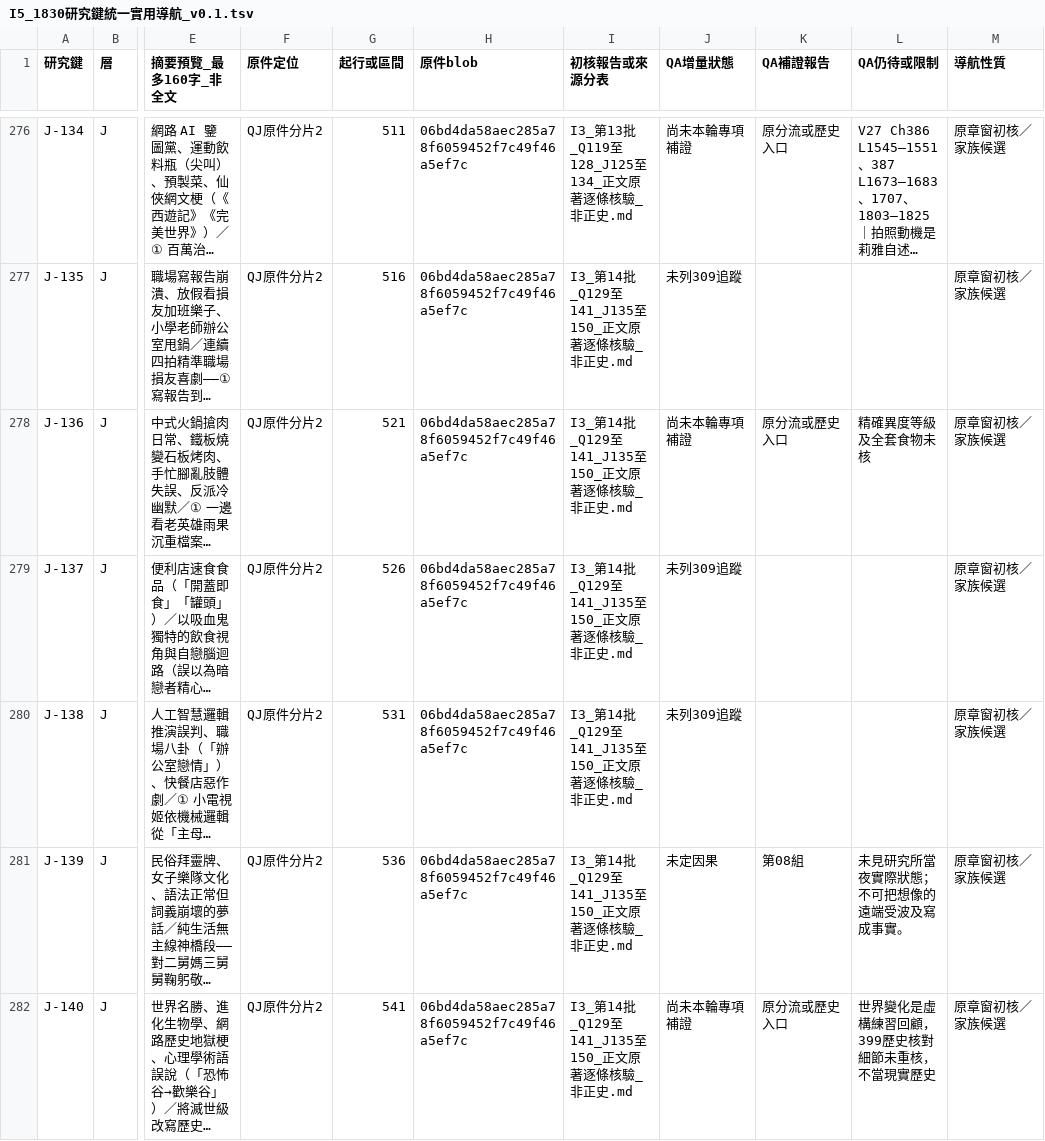
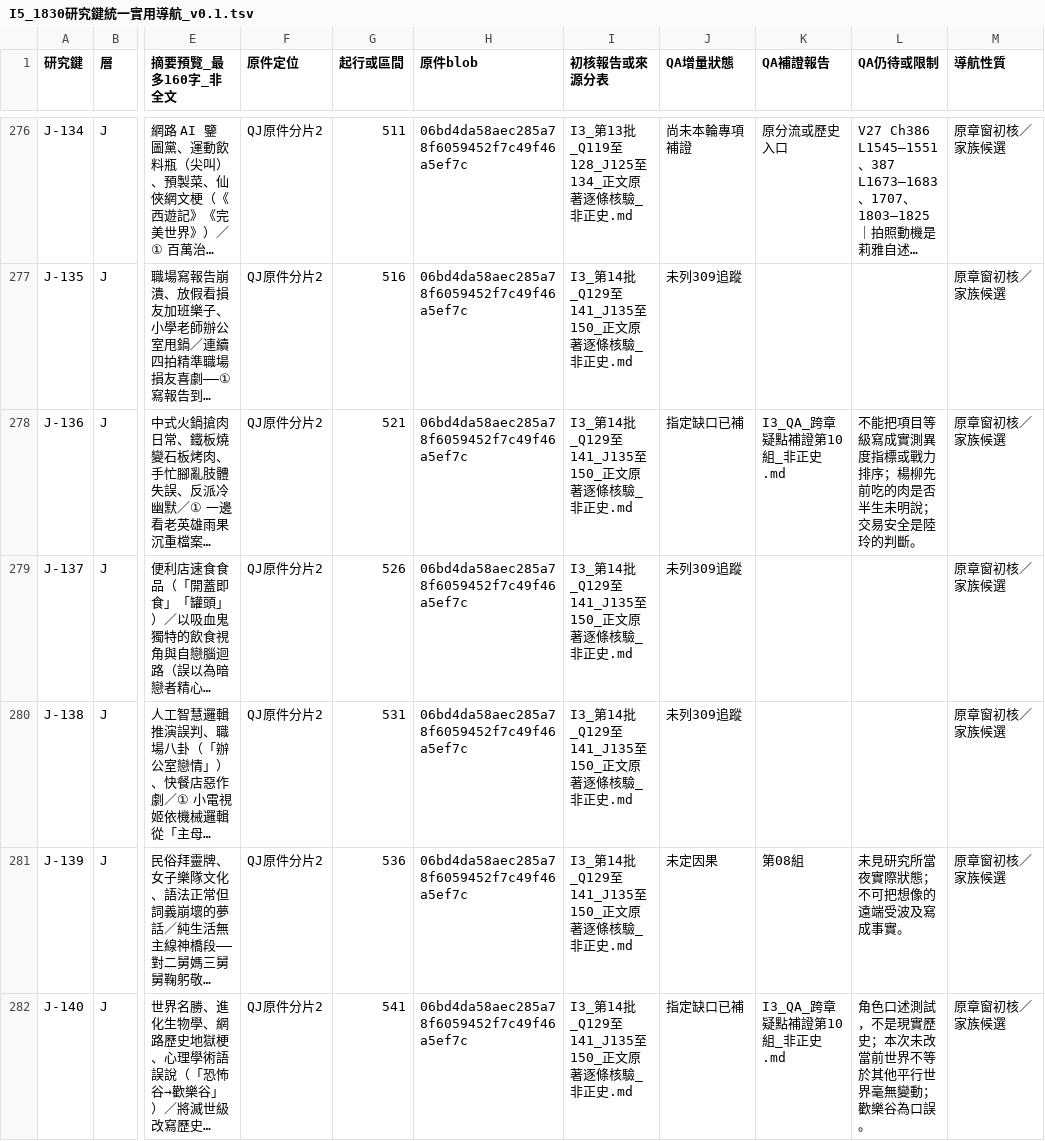
Before and after one commit to Secileya/Novel, a TSV file: 小說/巨構世界（法月懷造物）/06_敘事規劃與工作流/異常大舞台_全書研究交接_20261124/GPT獨立原文對照/全書整合_v0.1/I5_1830研究鍵統一實用導航_v0.1.tsv, drawn as a sheet; only a part is shown, gaps mark what is left out; long unchanged cells end in …; the diff covers the shown part only; the diff names each change by its address in the sheet, - before the commit and + after, or states it on an @@ line.

Commit message:
研究：同步1830導航之P3第二批狀態

```diff
--- a/小說/巨構世界（法月懷造物）/06_敘事規劃與工作流/異常大舞台_全書研究交接_20261124/GPT獨立原文對照/全書整合_v0.1/I5_1830研究鍵統一實用導航_v0.1.tsv
+++ b/小說/巨構世界（法月懷造物）/06_敘事規劃與工作流/異常大舞台_全書研究交接_20261124/GPT獨立原文對照/全書整合_v0.1/I5_1830研究鍵統一實用導航_v0.1.tsv
-J278 (QA增量狀態): 尚未本輪專項補證
+J278 (QA增量狀態): 指定缺口已補
-K278 (QA補證報告): 原分流或歷史入口
+K278 (QA補證報告): I3_QA_跨章疑點補證第10組_非正史.md
-L278 (QA仍待或限制): 精確異度等級及全套食物未核
+L278 (QA仍待或限制): 不能把項目等級寫成實測異度指標或戰力排序；楊柳先前吃的肉是否半生未明說；交易安全是陸玲的判斷。
-J282 (QA增量狀態): 尚未本輪專項補證
+J282 (QA增量狀態): 指定缺口已補
-K282 (QA補證報告): 原分流或歷史入口
+K282 (QA補證報告): I3_QA_跨章疑點補證第10組_非正史.md
-L282 (QA仍待或限制): 世界變化是虛構練習回顧，399歷史核對細節未重核，不當現實歷史
+L282 (QA仍待或限制): 角色口述測試，不是現實歷史；本次未改當前世界不等於其他平行世界毫無變動；歡樂谷為口誤。
```
Also changed, not shown: 33 edited cells elsewhere in this file.
